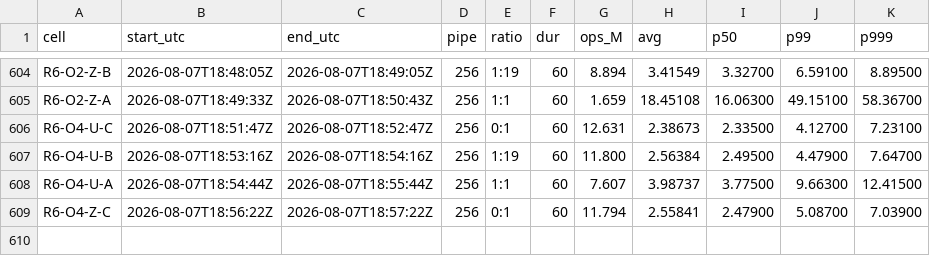
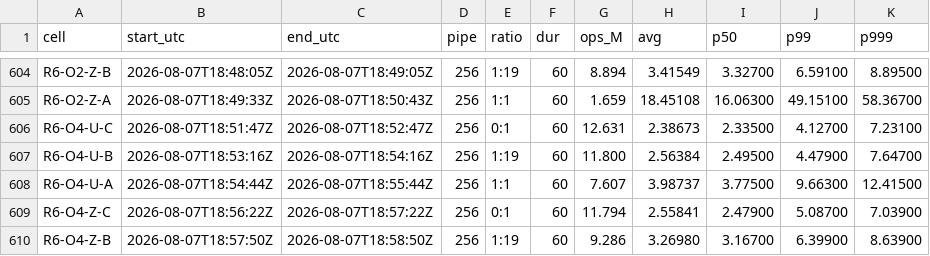
Before and after one commit to Boo-seon-woong/memcached-1.6.42-port_v4, a TSV file: experiments/semi_final/genie/manifest.tsv, drawn as a sheet; only a part is shown, gaps mark what is left out.

Commit message:
[genie] R6-O4-Z-B 9.286M

```diff
--- a/experiments/semi_final/genie/manifest.tsv
+++ b/experiments/semi_final/genie/manifest.tsv
@@ -609 +609,2 @@ R6-O4-U-A	2026-08-07T18:54:44Z	2026-08-07T18:55:44Z	256	1:1	60	7.607	3.98737	3.7
 R6-O4-Z-C	2026-08-07T18:56:22Z	2026-08-07T18:57:22Z	256	0:1	60	11.794	2.55841	2.47900	5.08700	7.03900
+R6-O4-Z-B	2026-08-07T18:57:50Z	2026-08-07T18:58:50Z	256	1:19	60	9.286	3.26980	3.16700	6.39900	8.63900
```
Also changed, not shown: 2 other files.
